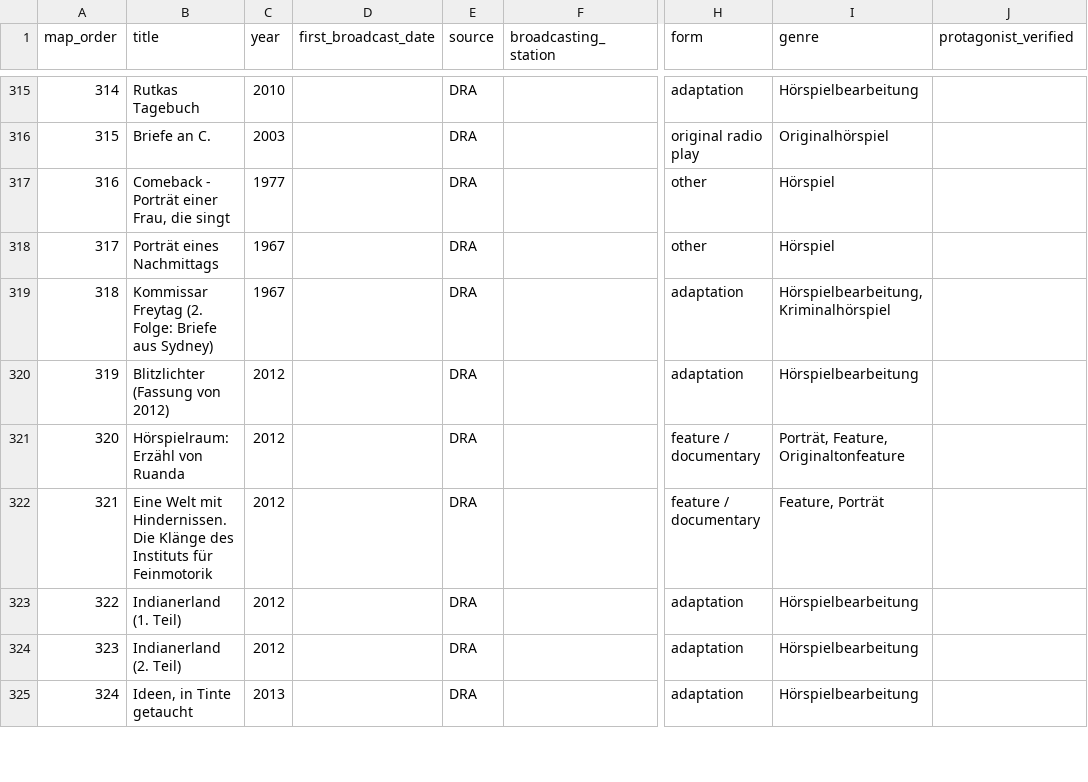
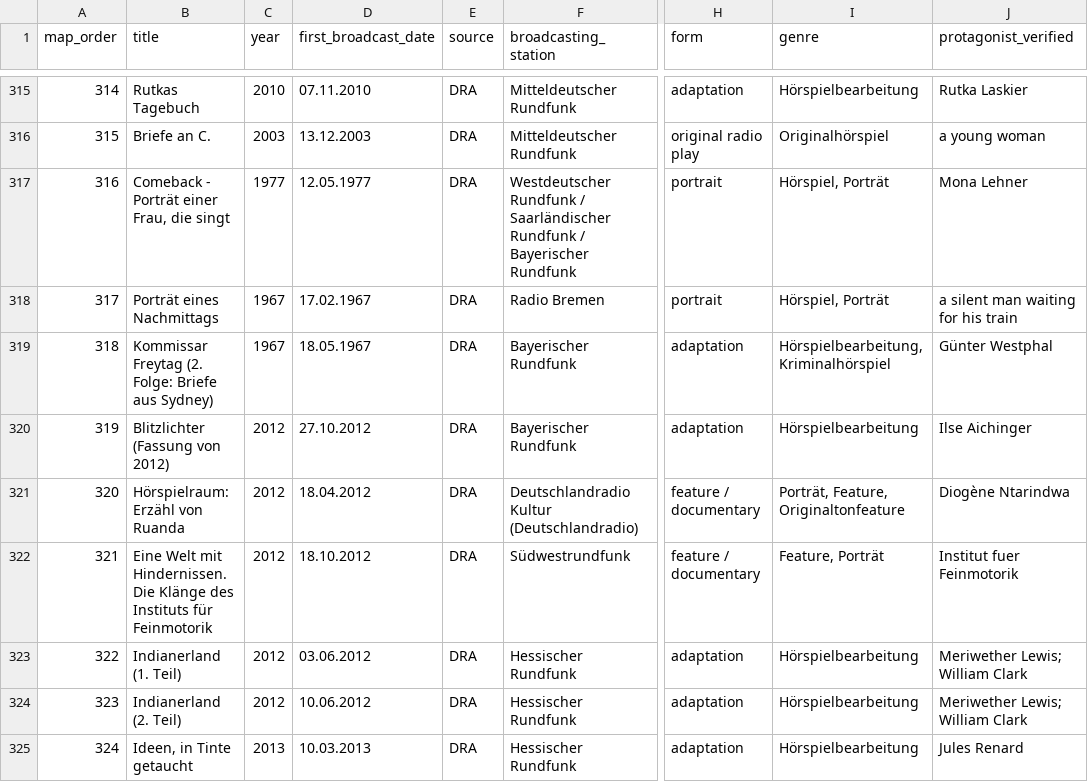
Before and after one commit to martolodyaouank/radio-life-writing-de, a CSV file: data/latent_semantic_map_all_602_sorted.csv, drawn as a sheet; only a part is shown, gaps mark what is left out; the diff covers the shown part only; the diff names each change by its address in the sheet, - before the commit and + after, or states it on an @@ line.

```diff
--- a/data/latent_semantic_map_all_602_sorted.csv
+++ b/data/latent_semantic_map_all_602_sorted.csv
-D315 (first_broadcast_date): (empty)
+D315 (first_broadcast_date): 07.11.2010
-F315:F316 (broadcasting_station): (empty)
+F315:F316 (broadcasting_station): Mitteldeutscher Rundfunk
-J315 (protagonist_verified): (empty)
+J315 (protagonist_verified): Rutka Laskier
-D316 (first_broadcast_date): (empty)
+D316 (first_broadcast_date): 13.12.2003
-J316 (protagonist_verified): (empty)
+J316 (protagonist_verified): a young woman
-D317 (first_broadcast_date): (empty)
+D317 (first_broadcast_date): 12.05.1977
-F317 (broadcasting_station): (empty)
+F317 (broadcasting_station): Westdeutscher Rundfunk / Saarländischer Rundfunk / Bayerischer Rundfunk
-H317:H318 (form): other
+H317:H318 (form): portrait
-I317:I318 (genre): Hörspiel
+I317:I318 (genre): Hörspiel, Porträt
-J317 (protagonist_verified): (empty)
+J317 (protagonist_verified): Mona Lehner
-D318 (first_broadcast_date): (empty)
+D318 (first_broadcast_date): 17.02.1967
-F318 (broadcasting_station): (empty)
+F318 (broadcasting_station): Radio Bremen
-J318 (protagonist_verified): (empty)
+J318 (protagonist_verified): a silent man waiting for his train
-D319 (first_broadcast_date): (empty)
+D319 (first_broadcast_date): 18.05.1967
-F319:F320 (broadcasting_station): (empty)
+F319:F320 (broadcasting_station): Bayerischer Rundfunk
-J319 (protagonist_verified): (empty)
+J319 (protagonist_verified): Günter Westphal
-D320 (first_broadcast_date): (empty)
+D320 (first_broadcast_date): 27.10.2012
-J320 (protagonist_verified): (empty)
+J320 (protagonist_verified): Ilse Aichinger
-D321 (first_broadcast_date): (empty)
+D321 (first_broadcast_date): 18.04.2012
-F321 (broadcasting_station): (empty)
+F321 (broadcasting_station): Deutschlandradio Kultur (Deutschlandradio)
-J321 (protagonist_verified): (empty)
+J321 (protagonist_verified): Diogène Ntarindwa
-D322 (first_broadcast_date): (empty)
+D322 (first_broadcast_date): 18.10.2012
-F322 (broadcasting_station): (empty)
+F322 (broadcasting_station): Südwestrundfunk
-J322 (protagonist_verified): (empty)
+J322 (protagonist_verified): Institut fuer Feinmotorik
-D323 (first_broadcast_date): (empty)
+D323 (first_broadcast_date): 03.06.2012
-F323:F325 (broadcasting_station): (empty)
+F323:F325 (broadcasting_station): Hessischer Rundfunk
-J323:J324 (protagonist_verified): (empty)
+J323:J324 (protagonist_verified): Meriwether Lewis; William Clark
-D324 (first_broadcast_date): (empty)
+D324 (first_broadcast_date): 10.06.2012
-D325 (first_broadcast_date): (empty)
+D325 (first_broadcast_date): 10.03.2013
-J325 (protagonist_verified): (empty)
+J325 (protagonist_verified): Jules Renard
```
Also changed, not shown: 119 edited cells elsewhere in this file.
